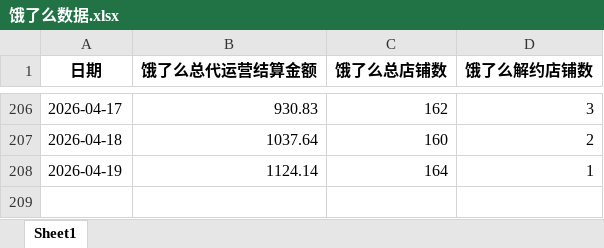
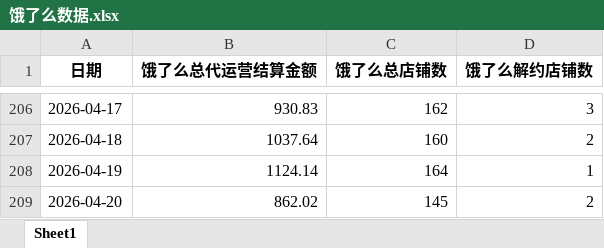
Before and after one commit to XUXIKAI886/meituanelemeshujutongjiqushitu, an Excel workbook: data-dashboard/public/data/饿了么数据.xlsx, sheet Sheet1, drawn as a sheet; only a part is shown, gaps mark what is left out; values as stored, in another font and other column widths than the file's, no borders; the diff names each change by its address in the sheet, - before the commit and + after, or states it on an @@ line.

```diff
--- a/data-dashboard/public/data/饿了么数据.xlsx (sheet Sheet1)
+++ b/data-dashboard/public/data/饿了么数据.xlsx (sheet Sheet1)
+row 209: 2026-04-20 | 862.02 | 145 | 2
```
Also changed, not shown: data-dashboard/public/data/美团数据.xlsx, 美团数据.xlsx, 2 other files.
